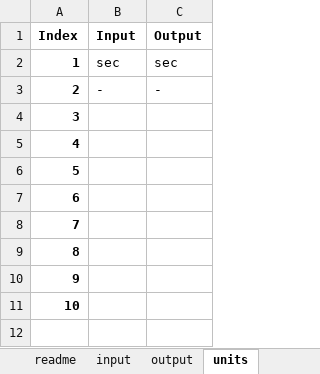
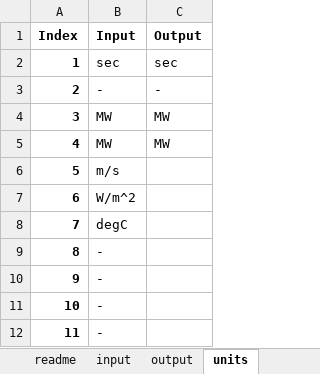
Before and after one commit to pascme05/PyDTS, an Excel workbook: data/Tutorial_7.xlsx, sheet units, drawn as a sheet; values as stored, in another font and other column widths than the file's, no borders; the diff names each change by its address in the sheet, - before the commit and + after, or states it on an @@ line.

```diff
--- a/data/Tutorial_7.xlsx (sheet units)
+++ b/data/Tutorial_7.xlsx (sheet units)
-B4:B5 (Input): (empty)
+B4:B5 (Input): MW
-C4:C5 (Output): (empty)
+C4:C5 (Output): MW
-B6 (Input): (empty)
+B6 (Input): m/s
-B7 (Input): (empty)
+B7 (Input): W/m^2
-B8 (Input): (empty)
+B8 (Input): degC
-B9:B11 (Input): (empty)
+B9:B11 (Input): -
+row 12: 11 | -
```
Also changed, not shown: sheet input, sheet output, 5 other files.
